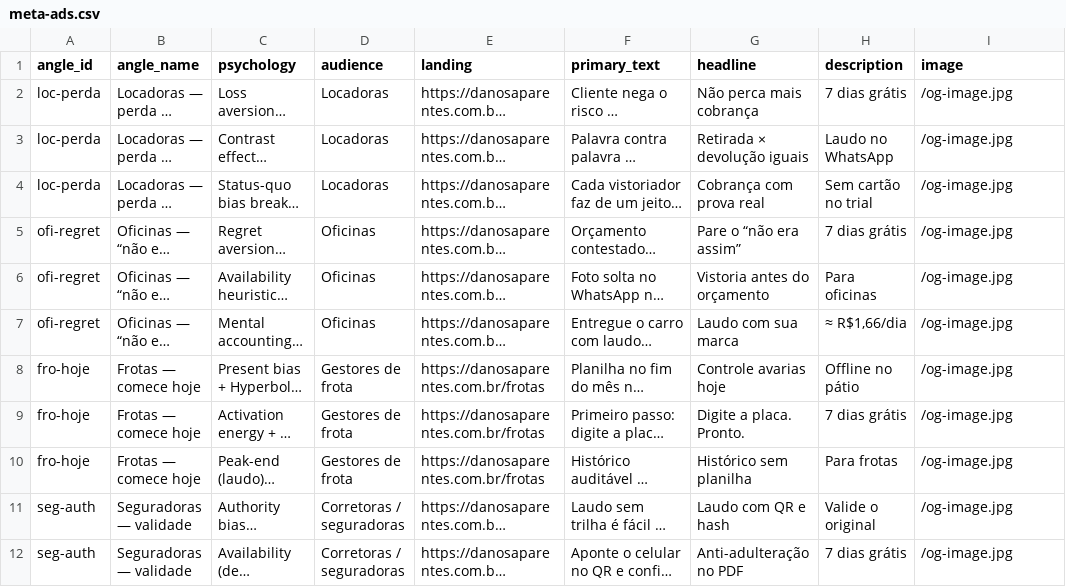
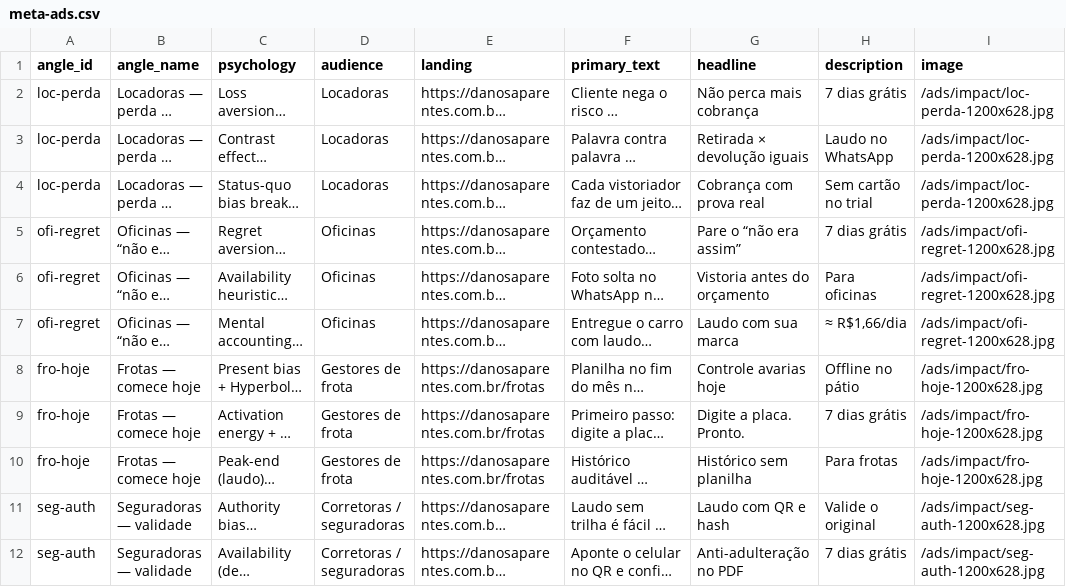
Before and after one commit to nenzinhu/Danos-Aparentes, a CSV file: marketing/ad-creative/2026-07-19-psych/meta-ads.csv, drawn as a sheet; only a part is shown; long unchanged cells end in …; the diff covers the shown part only; the diff names each change by its address in the sheet, - before the commit and + after, or states it on an @@ line.

```diff
--- a/marketing/ad-creative/2026-07-19-psych/meta-ads.csv
+++ b/marketing/ad-creative/2026-07-19-psych/meta-ads.csv
-I2:I4 (image): /og-image.jpg
+I2:I4 (image): /ads/impact/loc-perda-1200x628.jpg
-I5:I7 (image): /og-image.jpg
+I5:I7 (image): /ads/impact/ofi-regret-1200x628.jpg
-I8:I10 (image): /og-image.jpg
+I8:I10 (image): /ads/impact/fro-hoje-1200x628.jpg
-I11:I12 (image): /og-image.jpg
+I11:I12 (image): /ads/impact/seg-auth-1200x628.jpg
```
Also changed, not shown: 10 edited cells elsewhere in this file, marketing/ad-creative/2026-07-19/meta-ads.csv, 38 other files.
